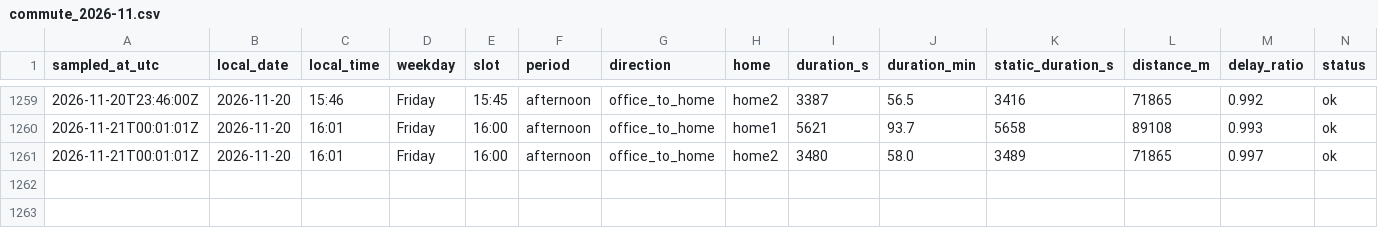
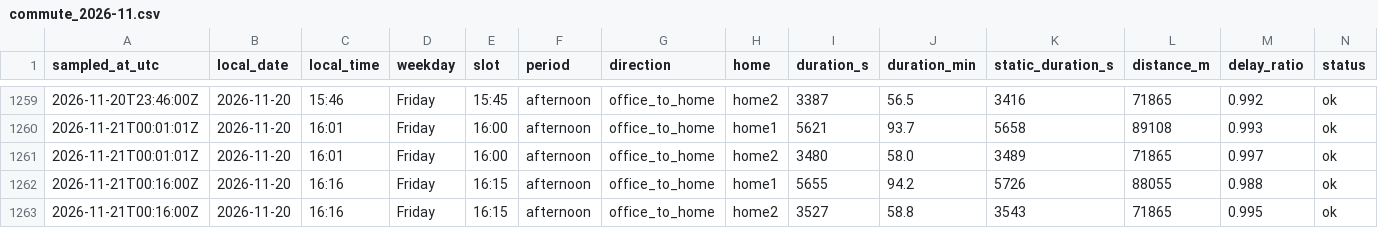
Before and after one commit to sesenht/commute-tracker, a CSV file: data/commute_2026-11.csv, drawn as a sheet; only a part is shown, gaps mark what is left out; rows hold the shown columns only; the diff names each change by its address in the sheet, - before the commit and + after, or states it on an @@ line.

Commit message:
log: 2026-11-21T00:16Z sample

```diff
--- a/data/commute_2026-11.csv
+++ b/data/commute_2026-11.csv
+row 1262: 2026-11-21T00:16:00Z | 2026-11-20 | 16:16 | Friday | 16:15 | afternoon | office_to_home | home1 | 5655 | 94.2 | 5726 | 88055 | 0.988 | ok
+row 1263: 2026-11-21T00:16:00Z | 2026-11-20 | 16:16 | Friday | 16:15 | afternoon | office_to_home | home2 | 3527 | 58.8 | 3543 | 71865 | 0.995 | ok
```
Also changed, not shown: 2 other files.
